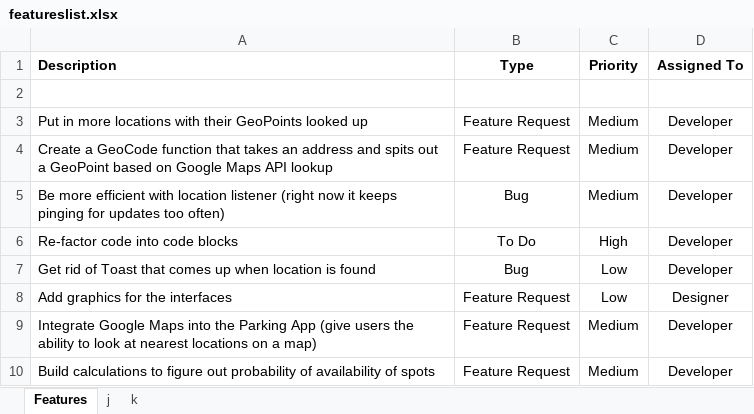
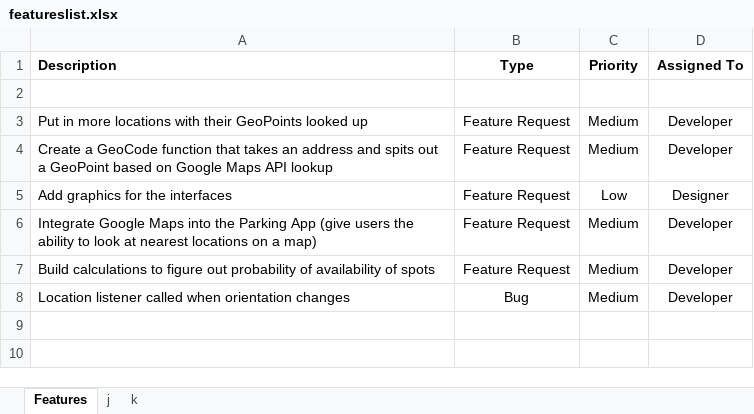
Before and after one commit to milangokhale/Parking-NOW-, an Excel workbook: res/raw/featureslist.xlsx, sheet Features, drawn as a sheet; values as stored, in another font and other column widths than the file's, no borders; removed rows and columns are numbered as before the commit, all else as after; the diff names each change by its address in the sheet, - before the commit and + after, or states it on an @@ line.

Commit message:
Feb 19 - results shown as a list view

```diff
--- a/res/raw/featureslist.xlsx (sheet Features)
+++ b/res/raw/featureslist.xlsx (sheet Features)
-row 5: Be more efficient with location listener (right now it keeps pinging for updates too often) | Bug | Medium | Developer
-row 6: Re-factor code into code blocks | To Do | High | Developer
-row 7: Get rid of Toast that comes up when location is found | Bug | Low | Developer
+row 8: Location listener called when orientation changes | Bug | Medium | Developer
```
Also changed, not shown: 37 other files.
